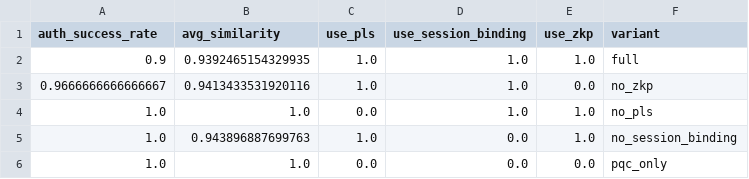
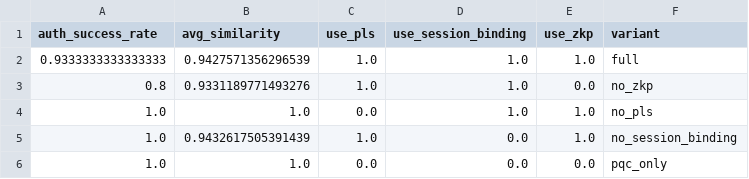
Before and after one commit to arriverl/iov_zkp_promote, a CSV file: results/group2_ablation.csv, drawn as a sheet.

```diff
--- a/results/group2_ablation.csv
+++ b/results/group2_ablation.csv
@@ -1,6 +1,6 @@
 auth_success_rate,avg_similarity,use_pls,use_session_binding,use_zkp,variant
-0.9,0.9392465154329935,1.0,1.0,1.0,full
-0.9666666666666667,0.9413433531920116,1.0,1.0,0.0,no_zkp
+0.9333333333333333,0.9427571356296539,1.0,1.0,1.0,full
+0.8,0.9331189771493276,1.0,1.0,0.0,no_zkp
 1.0,1.0,0.0,1.0,1.0,no_pls
-1.0,0.943896887699763,1.0,0.0,1.0,no_session_binding
+1.0,0.9432617505391439,1.0,0.0,1.0,no_session_binding
 1.0,1.0,0.0,0.0,0.0,pqc_only
```
Also changed, not shown: results/group1_main_comparison.csv, results/group4_sensitivity.csv, 25 other files.
